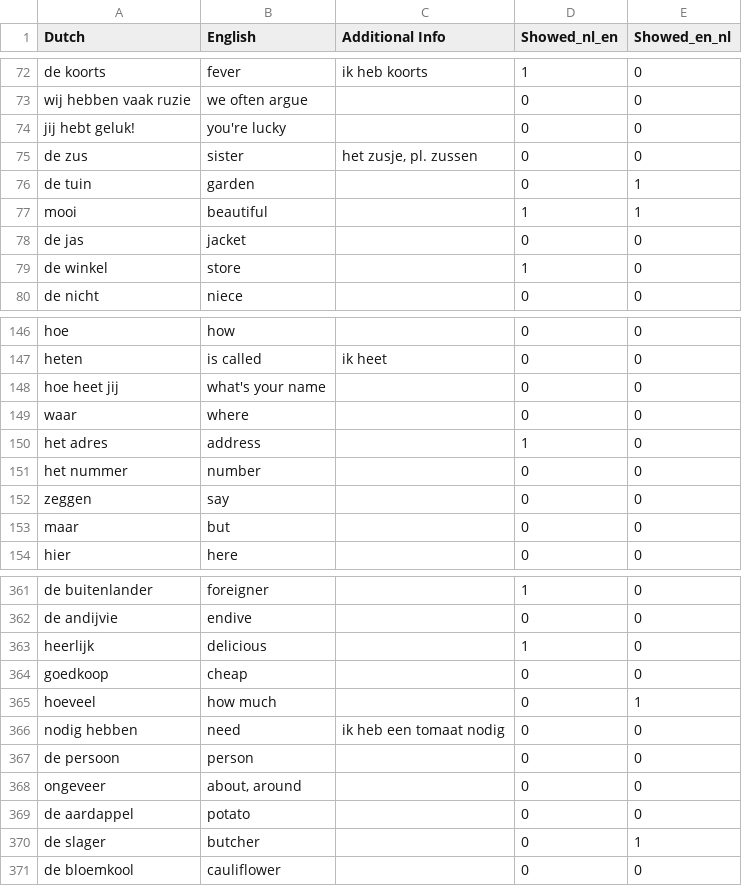
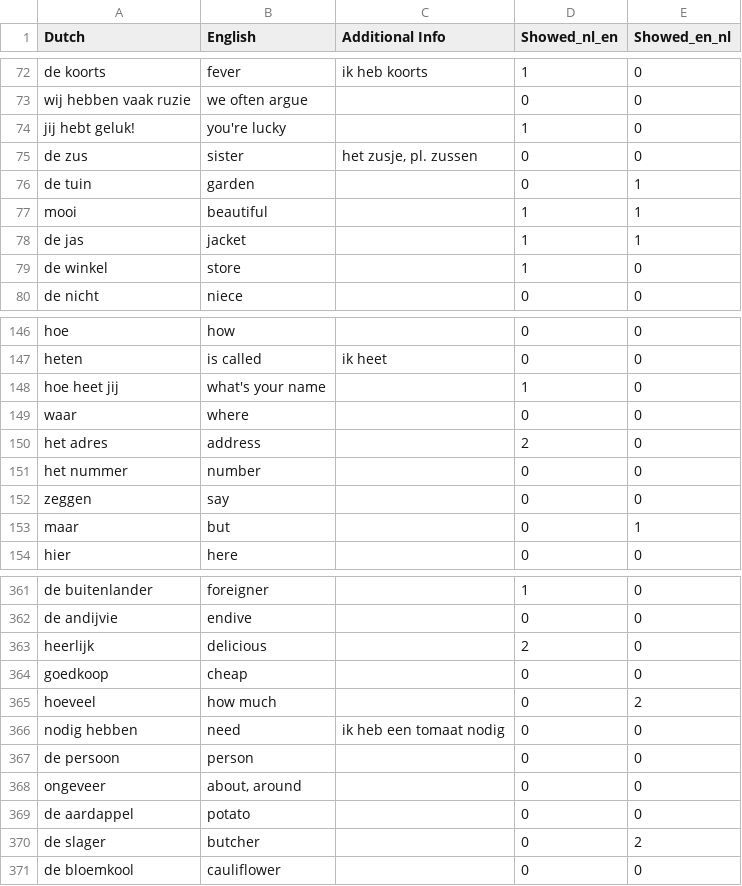
Before and after one commit to xristosl0610/vocabulary-quiz, a CSV file: data/Dutch_Vocabulary.csv, drawn as a sheet; only a part is shown, gaps mark what is left out; the diff covers the shown part only.

Commit message:
Updated csv

```diff
--- a/data/Dutch_Vocabulary.csv
+++ b/data/Dutch_Vocabulary.csv
@@ -73,3 +73,3 @@ de koorts,fever,ik heb koorts,1,0
 wij hebben vaak ruzie,we often argue,,0,0
-jij hebt geluk!,you're lucky,,0,0
+jij hebt geluk!,you're lucky,,1,0
 de zus,sister,"het zusje, pl. zussen",0,0
@@ -77,3 +77,3 @@ de tuin,garden,,0,1
 mooi,beautiful,,1,1
-de jas,jacket,,0,0
+de jas,jacket,,1,1
 de winkel,store,,1,0
@@ -147,8 +147,8 @@ hoe,how,,0,0
 heten,is called,ik heet,0,0
-hoe heet jij,what's your name,,0,0
+hoe heet jij,what's your name,,1,0
 waar,where,,0,0
-het adres,address,,1,0
+het adres,address,,2,0
 het nummer,number,,0,0
 zeggen,say,,0,0
-maar,but,,0,0
+maar,but,,0,1
 hier,here,,0,0
@@ -362,5 +362,5 @@ de buitenlander,foreigner,,1,0
 de andijvie,endive,,0,0
-heerlijk,delicious,,1,0
+heerlijk,delicious,,2,0
 goedkoop,cheap,,0,0
-hoeveel,how much,,0,1
+hoeveel,how much,,0,2
 nodig hebben,need,ik heb een tomaat nodig,0,0
@@ -369,3 +369,3 @@ ongeveer,"about, around",,0,0
 de aardappel,potato,,0,0
-de slager,butcher,,0,1
+de slager,butcher,,0,2
 de bloemkool,cauliflower,,0,0
```
Also changed, not shown: 38 edited cells elsewhere in this file.
